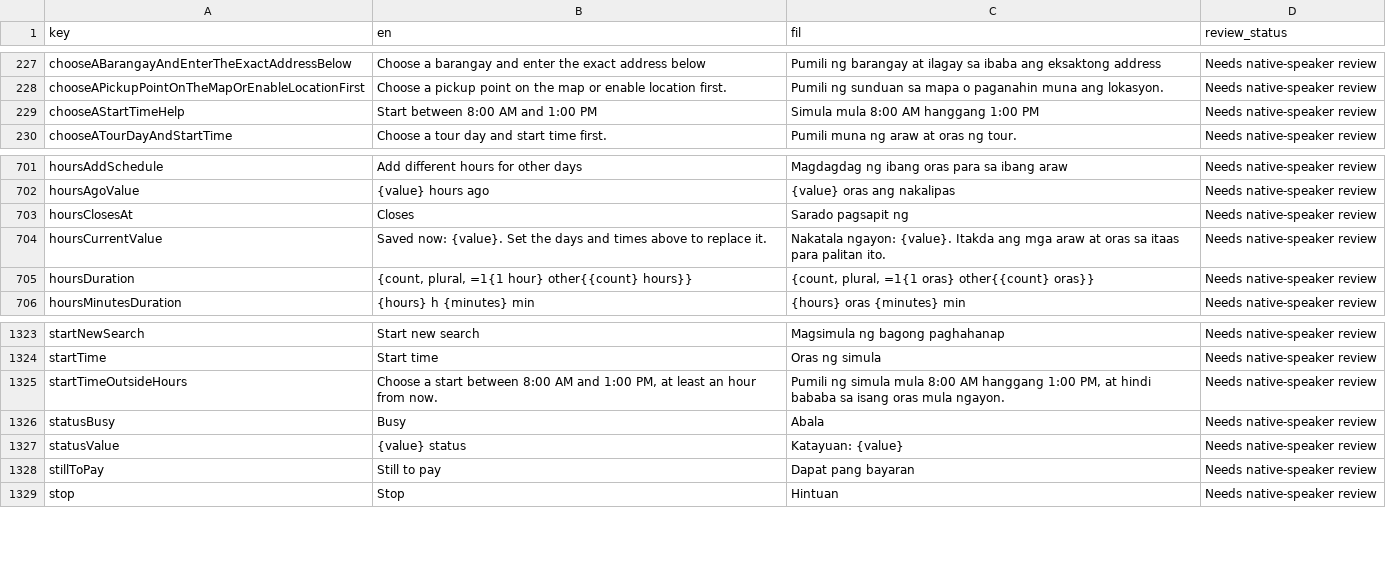
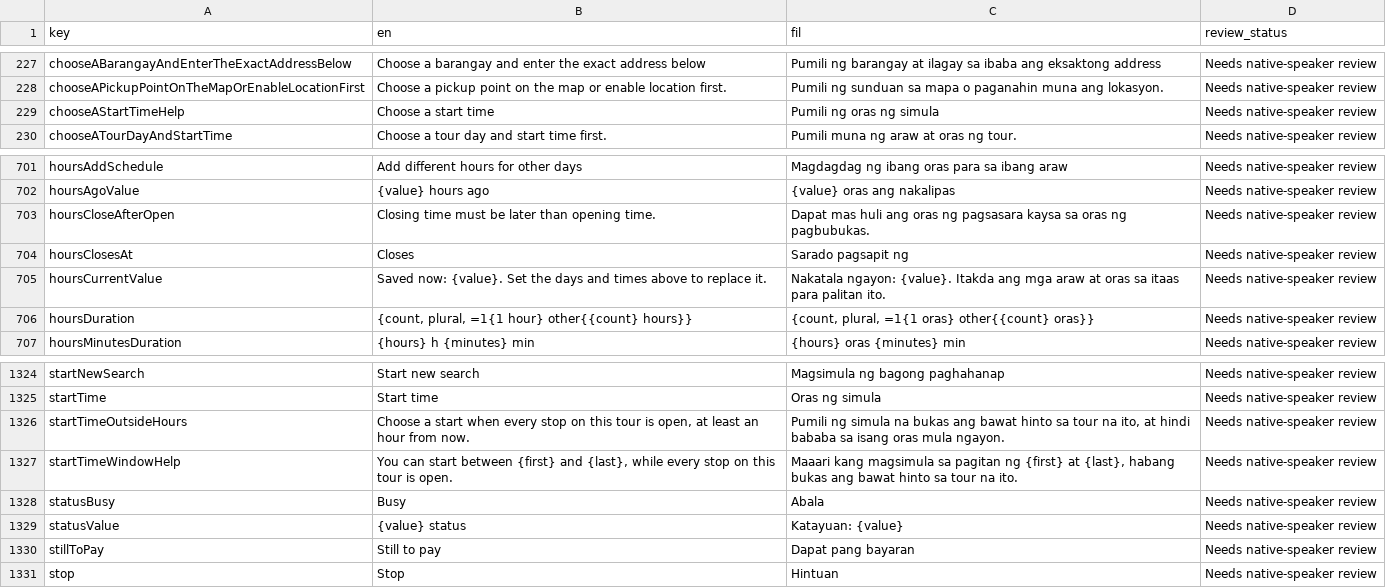
Before and after one commit to TraxexCo/tricgabay_app, a CSV file: docs/localization-review.csv, drawn as a sheet; only a part is shown, gaps mark what is left out; addresses are those after the commit; the diff names each change by its address in the sheet, - before the commit and + after, or states it on an @@ line.

```diff
--- a/docs/localization-review.csv
+++ b/docs/localization-review.csv
-B229 (en): Start between 8:00 AM and 1:00 PM
+B229 (en): Choose a start time
-C229 (fil): Simula mula 8:00 AM hanggang 1:00 PM
+C229 (fil): Pumili ng oras ng simula
+row 703: hoursCloseAfterOpen | Closing time must be later than opening time. | Dapat mas huli ang oras ng pagsasara kaysa sa oras ng pagbubukas. | Needs native-speaker review
-B1326 (en): …a start between 8:00 AM and 1:00 PM, at least…
+B1326 (en): …a start when every stop on this tour is open, at least…
-C1326 (fil): …ng simula mula 8:00 AM hanggang 1:00 PM, at hindi…
+C1326 (fil): …ng simula na bukas ang bawat hinto sa tour na ito, at hindi…
+row 1327: startTimeWindowHelp | You can start between {first} and {last}, while every stop on this tour is open. | Maaari kang magsimula sa pagitan ng {first} at {last}, habang bukas ang bawat hinto sa tour na ito. | Needs native-speaker review
```
Also changed, not shown: 14 other files.
